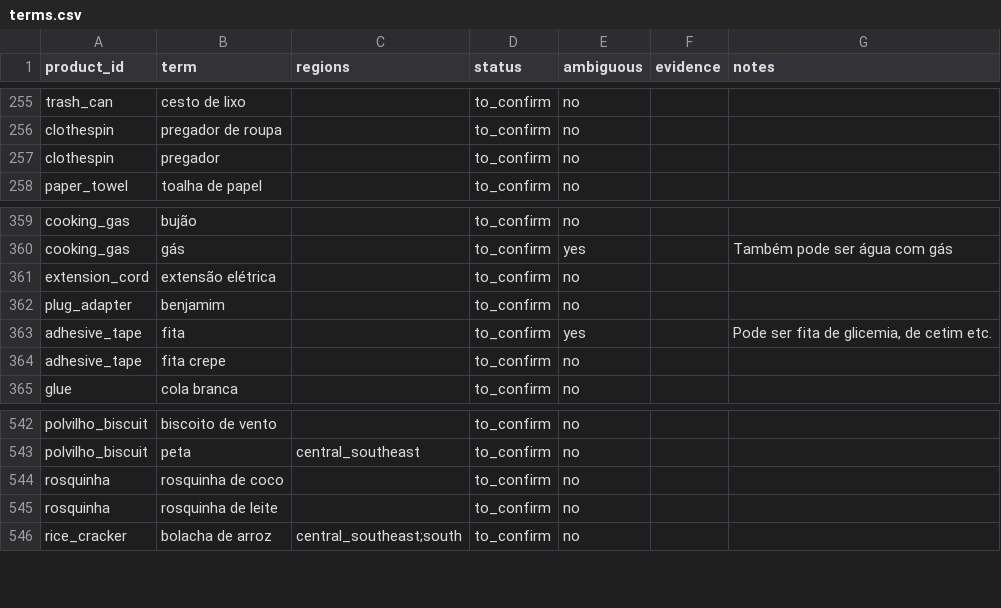
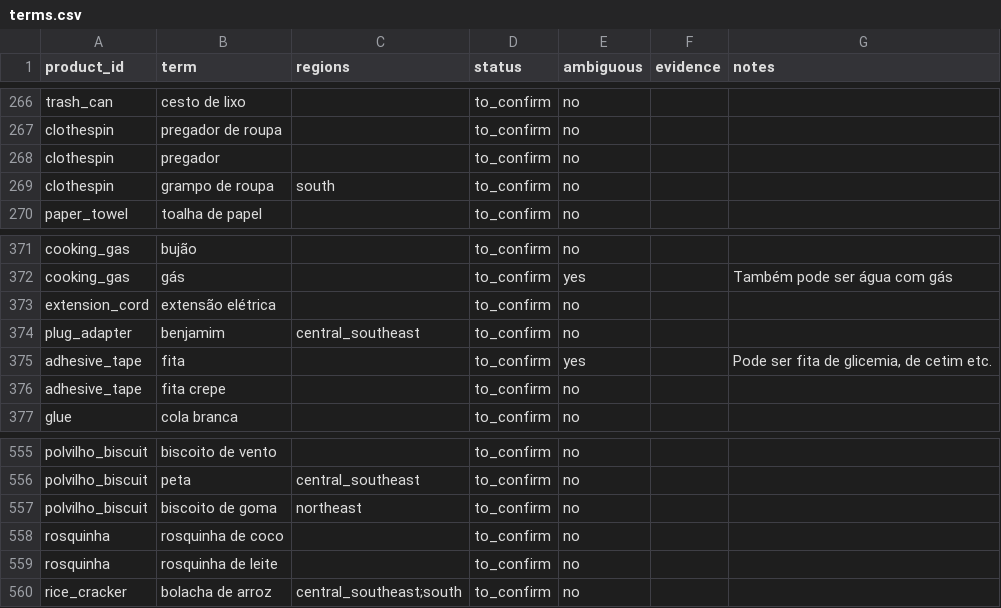
Before and after one commit to renan-schmitt/shopping-list, a CSV file: catalog/terms.csv, drawn as a sheet; only a part is shown, gaps mark what is left out; the diff covers the shown part only.

```diff
--- a/catalog/terms.csv
+++ b/catalog/terms.csv
@@ -257,2 +268,3 @@ clothespin,pregador de roupa,,to_confirm,no,,
 clothespin,pregador,,to_confirm,no,,
+clothespin,grampo de roupa,south,to_confirm,no,,
 paper_towel,toalha de papel,,to_confirm,no,,
@@ -361,3 +373,3 @@ cooking_gas,gás,,to_confirm,yes,,Também pode ser água com gás
 extension_cord,extensão elétrica,,to_confirm,no,,
-plug_adapter,benjamim,,to_confirm,no,,
+plug_adapter,benjamim,central_southeast,to_confirm,no,,
 adhesive_tape,fita,,to_confirm,yes,,"Pode ser fita de glicemia, de cetim etc."
@@ -543,2 +556,3 @@ polvilho_biscuit,biscoito de vento,,to_confirm,no,,
 polvilho_biscuit,peta,central_southeast,to_confirm,no,,
+polvilho_biscuit,biscoito de goma,northeast,to_confirm,no,,
 rosquinha,rosquinha de coco,,to_confirm,no,,
```
Also changed, not shown: 20 added rows elsewhere in this file, catalog/products.csv, 2 other files.
